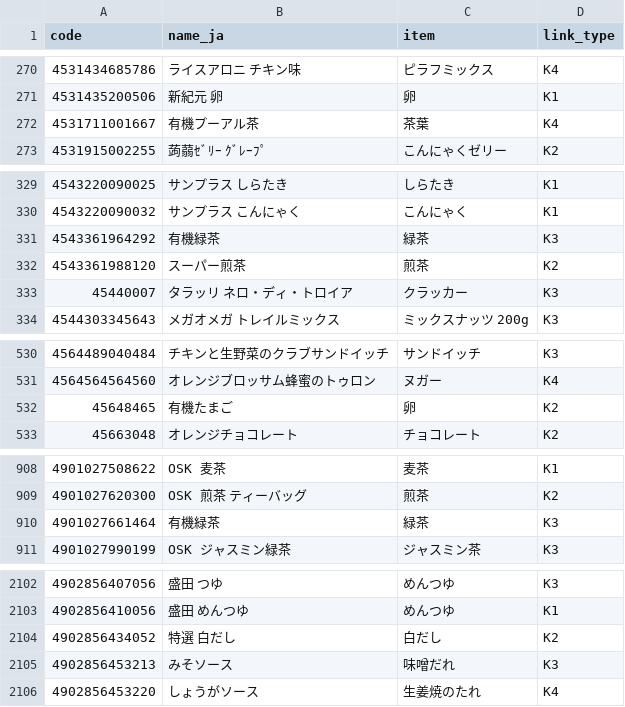
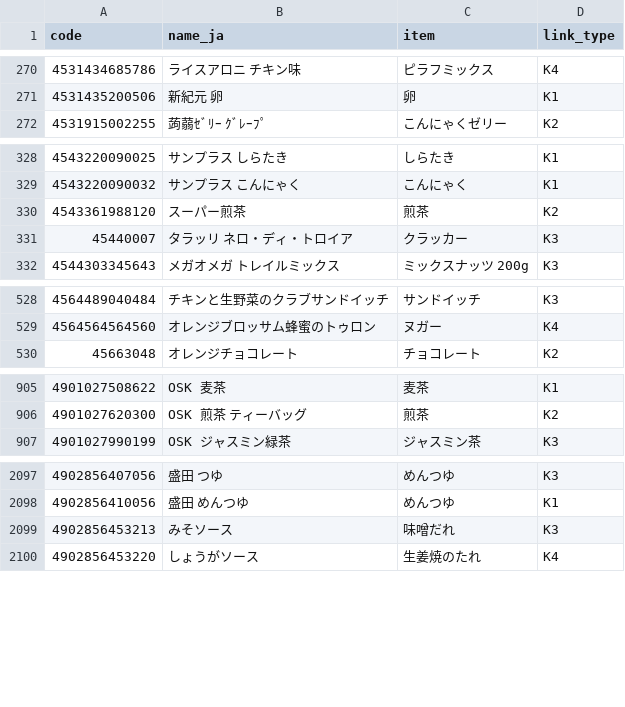
Before and after one commit to wanziwanzi250-a11y/off-japan-names, a CSV file: off-alias.csv, drawn as a sheet; only a part is shown, gaps mark what is left out; the diff covers the shown part only.

```diff
--- a/off-alias.csv
+++ b/off-alias.csv
@@ -271,3 +271,2 @@ code,name_ja,item,link_type
 4531435200506,新紀元 卵,卵,K1
-4531711001667,有機プーアル茶,茶葉,K4
 4531915002255,蒟蒻ｾﾞﾘｰ ｸﾞﾚｰﾌﾟ,こんにゃくゼリー,K2
@@ -330,3 +329,2 @@ code,name_ja,item,link_type
 4543220090032,サンプラス こんにゃく,こんにゃく,K1
-4543361964292,有機緑茶,緑茶,K3
 4543361988120,スーパー煎茶,煎茶,K2
@@ -531,3 +529,2 @@ code,name_ja,item,link_type
 4564564564560,オレンジブロッサム蜂蜜のトゥロン,ヌガー,K4
-45648465,有機たまご,卵,K2
 45663048,オレンジチョコレート,チョコレート,K2
@@ -909,3 +906,2 @@ code,name_ja,item,link_type
 4901027620300,OSK 煎茶 ティーバッグ,煎茶,K2
-4901027661464,有機緑茶,緑茶,K3
 4901027990199,OSK ジャスミン緑茶,ジャスミン茶,K3
@@ -2103,3 +2098,2 @@ code,name_ja,item,link_type
 4902856410056,盛田 めんつゆ,めんつゆ,K1
-4902856434052,特選 白だし,白だし,K2
 4902856453213,みそソース,味噌だれ,K3
```
Also changed, not shown: 10 removed rows and 16 edited cells elsewhere in this file, 1 other file.
